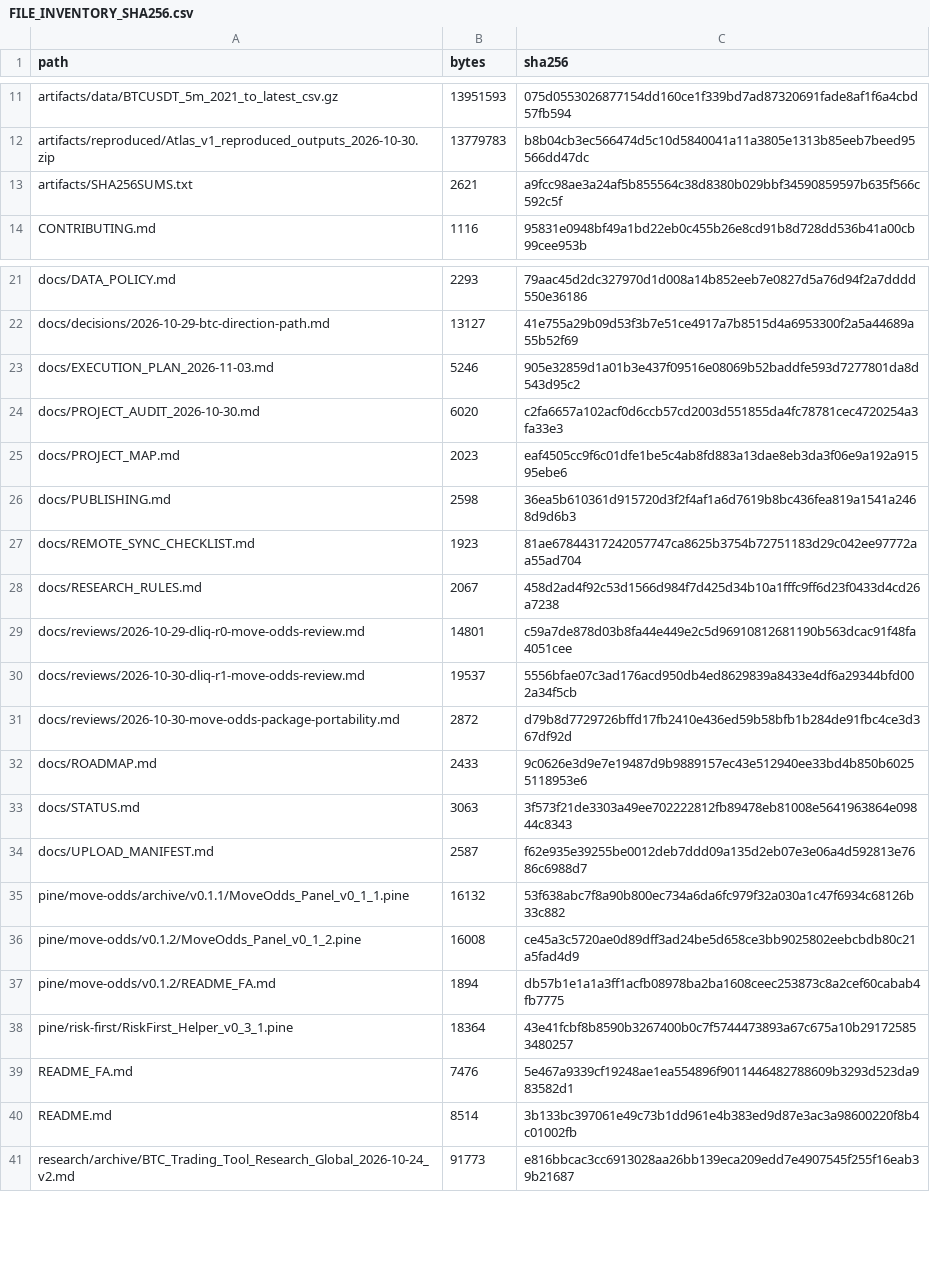
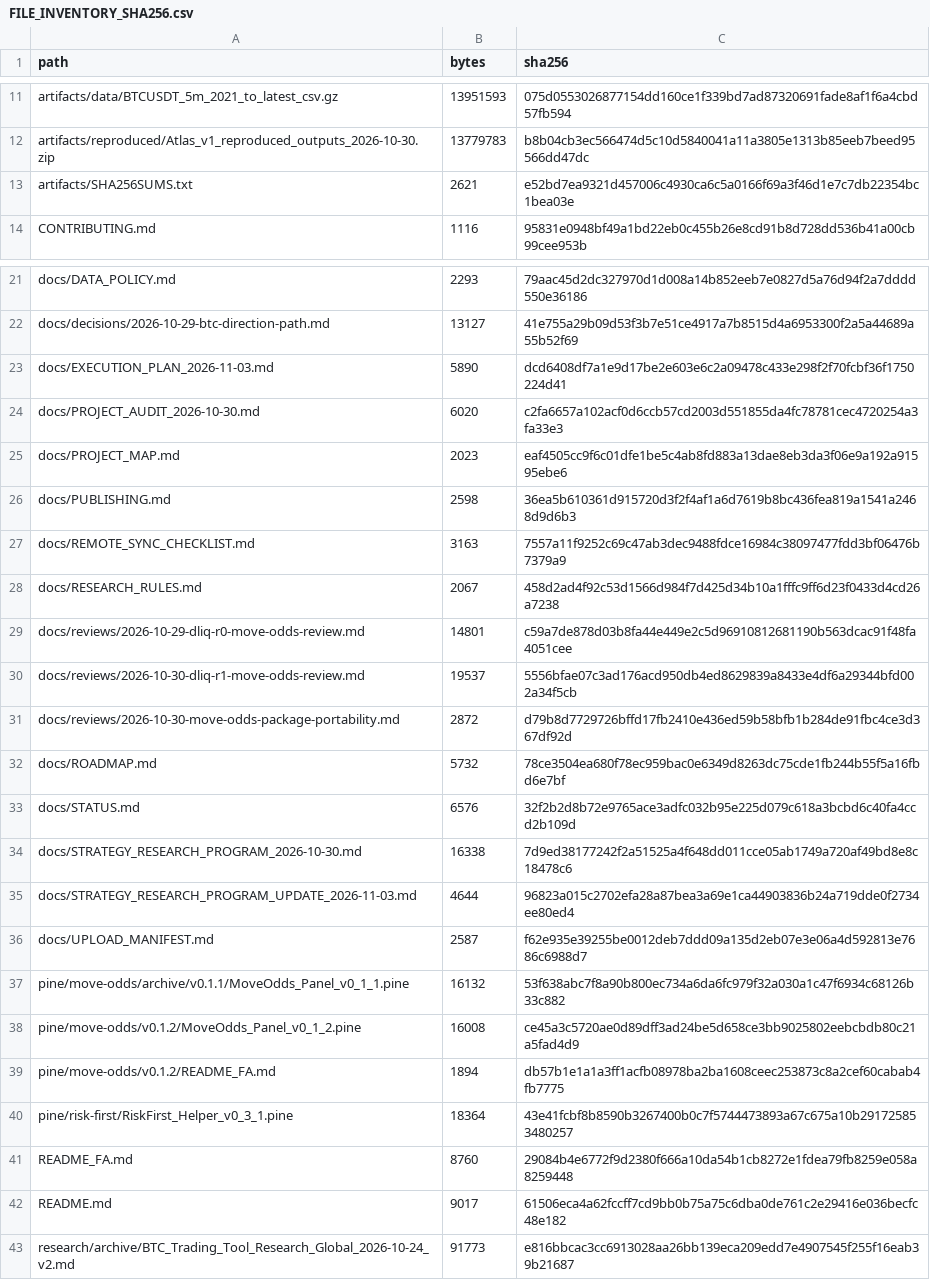
Before and after one commit to aminshahsaheb/btc-signal-lab, a CSV file: docs/FILE_INVENTORY_SHA256.csv, drawn as a sheet; only a part is shown, gaps mark what is left out.

Commit message:
docs: reconcile repository status and research plan
Refresh repository status, roadmap, remote-sync audit, README files, execution plan, and strategy-program amendment. Regenerate the full SHA-256 inventory and keep the historical research record intact.

```diff
--- a/docs/FILE_INVENTORY_SHA256.csv
+++ b/docs/FILE_INVENTORY_SHA256.csv
@@ -12,3 +12,3 @@ artifacts/data/BTCUSDT_5m_2021_to_latest_csv.gz,13951593,075d0553026877154dd160c
 artifacts/reproduced/Atlas_v1_reproduced_outputs_2026-10-30.zip,13779783,b8b04cb3ec566474d5c10d5840041a11a3805e1313b85eeb7beed95566dd47dc
-artifacts/SHA256SUMS.txt,2621,a9fcc98ae3a24af5b855564c38d8380b029bbf34590859597b635f566c592c5f
+artifacts/SHA256SUMS.txt,2621,e52bd7ea9321d457006c4930ca6c5a0166f69a3f46d1e7c7db22354bc1bea03e
 CONTRIBUTING.md,1116,95831e0948bf49a1bd22eb0c455b26e8cd91b8d728dd536b41a00cb99cee953b
@@ -22,3 +22,3 @@ docs/DATA_POLICY.md,2293,79aac45d2dc327970d1d008a14b852eeb7e0827d5a76d94f2a7dddd
 docs/decisions/2026-10-29-btc-direction-path.md,13127,41e755a29b09d53f3b7e51ce4917a7b8515d4a6953300f2a5a44689a55b52f69
-docs/EXECUTION_PLAN_2026-11-03.md,5246,905e32859d1a01b3e437f09516e08069b52baddfe593d7277801da8d543d95c2
+docs/EXECUTION_PLAN_2026-11-03.md,5890,dcd6408df7a1e9d17be2e603e6c2a09478c433e298f2f70fcbf36f1750224d41
 docs/PROJECT_AUDIT_2026-10-30.md,6020,c2fa6657a102acf0d6ccb57cd2003d551855da4fc78781cec4720254a3fa33e3
@@ -26,3 +26,3 @@ docs/PROJECT_MAP.md,2023,eaf4505cc9f6c01dfe1be5c4ab8fd883a13dae8eb3da3f06e9a192a
 docs/PUBLISHING.md,2598,36ea5b610361d915720d3f2f4af1a6d7619b8bc436fea819a1541a2468d9d6b3
-docs/REMOTE_SYNC_CHECKLIST.md,1923,81ae67844317242057747ca8625b3754b72751183d29c042ee97772aa55ad704
+docs/REMOTE_SYNC_CHECKLIST.md,3163,7557a11f9252c69c47ab3dec9488fdce16984c38097477fdd3bf06476b7379a9
 docs/RESEARCH_RULES.md,2067,458d2ad4f92c53d1566d984f7d425d34b10a1fffc9ff6d23f0433d4cd26a7238
@@ -31,4 +31,6 @@ docs/reviews/2026-10-30-dliq-r1-move-odds-review.md,19537,5556bfae07c3ad176acd95
 docs/reviews/2026-10-30-move-odds-package-portability.md,2872,d79b8d7729726bffd17fb2410e436ed59b58bfb1b284de91fbc4ce3d367df92d
-docs/ROADMAP.md,2433,9c0626e3d9e7e19487d9b9889157ec43e512940ee33bd4b850b60255118953e6
-docs/STATUS.md,3063,3f573f21de3303a49ee702222812fb89478eb81008e5641963864e09844c8343
+docs/ROADMAP.md,5732,78ce3504ea680f78ec959bac0e6349d8263dc75cde1fb244b55f5a16fbd6e7bf
+docs/STATUS.md,6576,32f2b2d8b72e9765ace3adfc032b95e225d079c618a3bcbd6c40fa4ccd2b109d
+docs/STRATEGY_RESEARCH_PROGRAM_2026-10-30.md,16338,7d9ed38177242f2a51525a4f648dd011cce05ab1749a720af49bd8e8c18478c6
+docs/STRATEGY_RESEARCH_PROGRAM_UPDATE_2026-11-03.md,4644,96823a015c2702efa28a87bea3a69e1ca44903836b24a719dde0f2734ee80ed4
 docs/UPLOAD_MANIFEST.md,2587,f62e935e39255be0012deb7ddd09a135d2eb07e3e06a4d592813e7686c6988d7
@@ -38,4 +40,4 @@ pine/move-odds/v0.1.2/README_FA.md,1894,db57b1e1a1a3ff1acfb08978ba2ba1608ceec253
 pine/risk-first/RiskFirst_Helper_v0_3_1.pine,18364,43e41fcbf8b8590b3267400b0c7f5744473893a67c675a10b291725853480257
-README_FA.md,7476,5e467a9339cf19248ae1ea554896f9011446482788609b3293d523da983582d1
-README.md,8514,3b133bc397061e49c73b1dd961e4b383ed9d87e3ac3a98600220f8b4c01002fb
+README_FA.md,8760,29084b4e6772f9d2380f666a10da54b1cb8272e1fdea79fb8259e058a8259448
+README.md,9017,61506eca4a62fccff7cd9bb0b75a75c6dba0de761c2e29416e036becfc48e182
 research/archive/BTC_Trading_Tool_Research_Global_2026-10-24_v2.md,91773,e816bbcac3cc6913028aa26bb139eca209edd7e4907545f255f16eab39b21687
```
Also changed, not shown: 9 other files.
